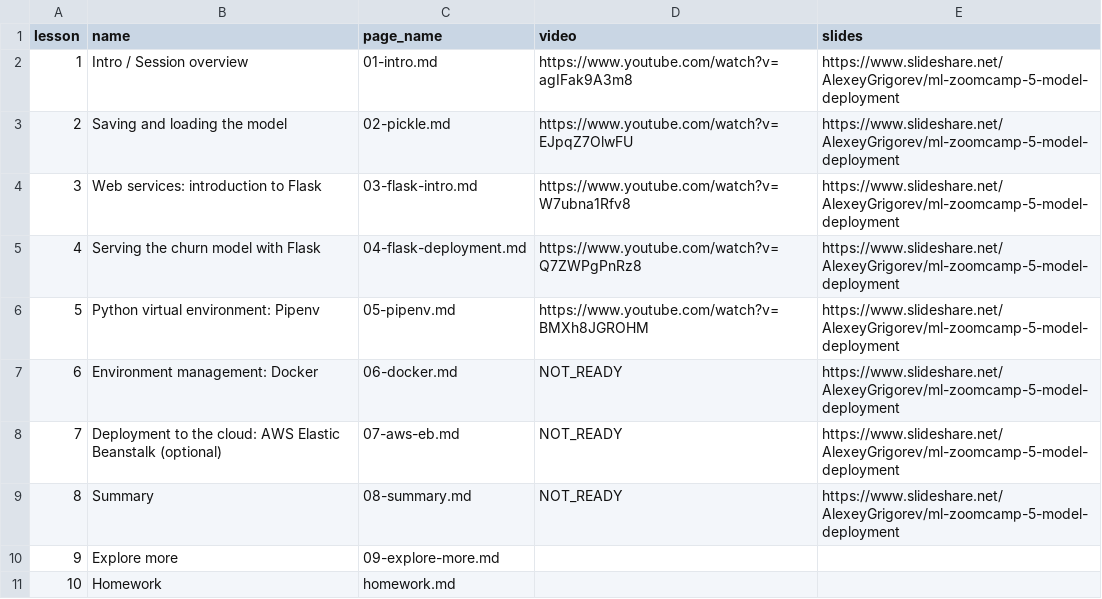
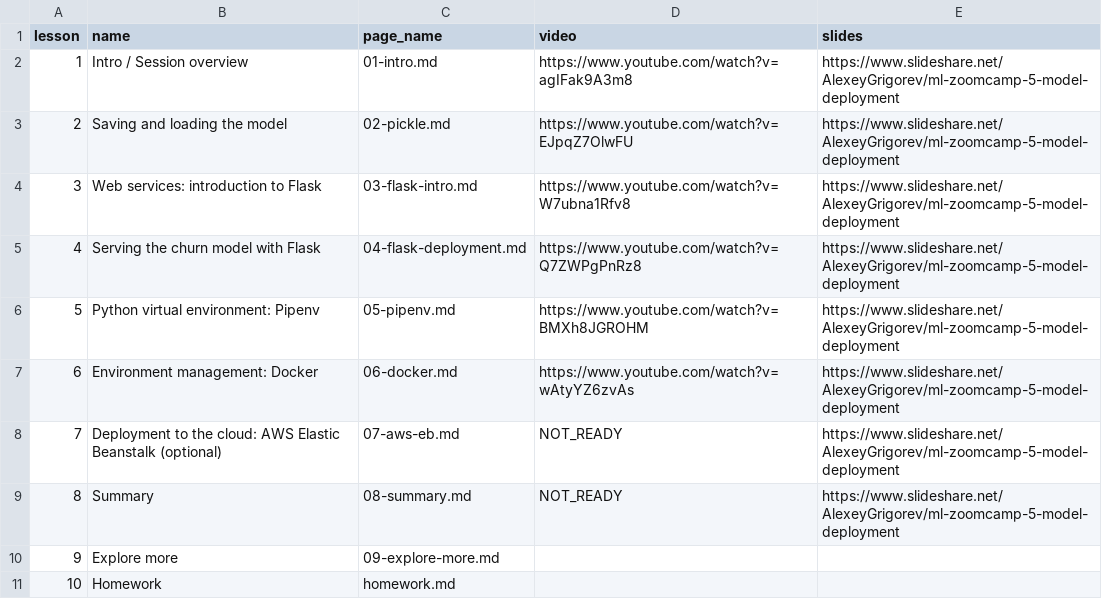
Before and after one commit to DataTalksClub/machine-learning-zoomcamp, a CSV file: course-zoomcamp/05-deployment/data.csv, drawn as a sheet.

```diff
--- a/course-zoomcamp/05-deployment/data.csv
+++ b/course-zoomcamp/05-deployment/data.csv
@@ -6,3 +6,3 @@ lesson,name,page_name,video,slides
 5,Python virtual environment: Pipenv,05-pipenv.md,https://www.youtube.com/watch?v=BMXh8JGROHM,https://www.slideshare.net/AlexeyGrigorev/ml-zoomcamp-5-model-deployment
-6,Environment management: Docker,06-docker.md,NOT_READY,https://www.slideshare.net/AlexeyGrigorev/ml-zoomcamp-5-model-deployment
+6,Environment management: Docker,06-docker.md,https://www.youtube.com/watch?v=wAtyYZ6zvAs,https://www.slideshare.net/AlexeyGrigorev/ml-zoomcamp-5-model-deployment
 7,Deployment to the cloud: AWS Elastic Beanstalk (optional),07-aws-eb.md,NOT_READY,https://www.slideshare.net/AlexeyGrigorev/ml-zoomcamp-5-model-deployment
```
Also changed, not shown: 3 other files.
